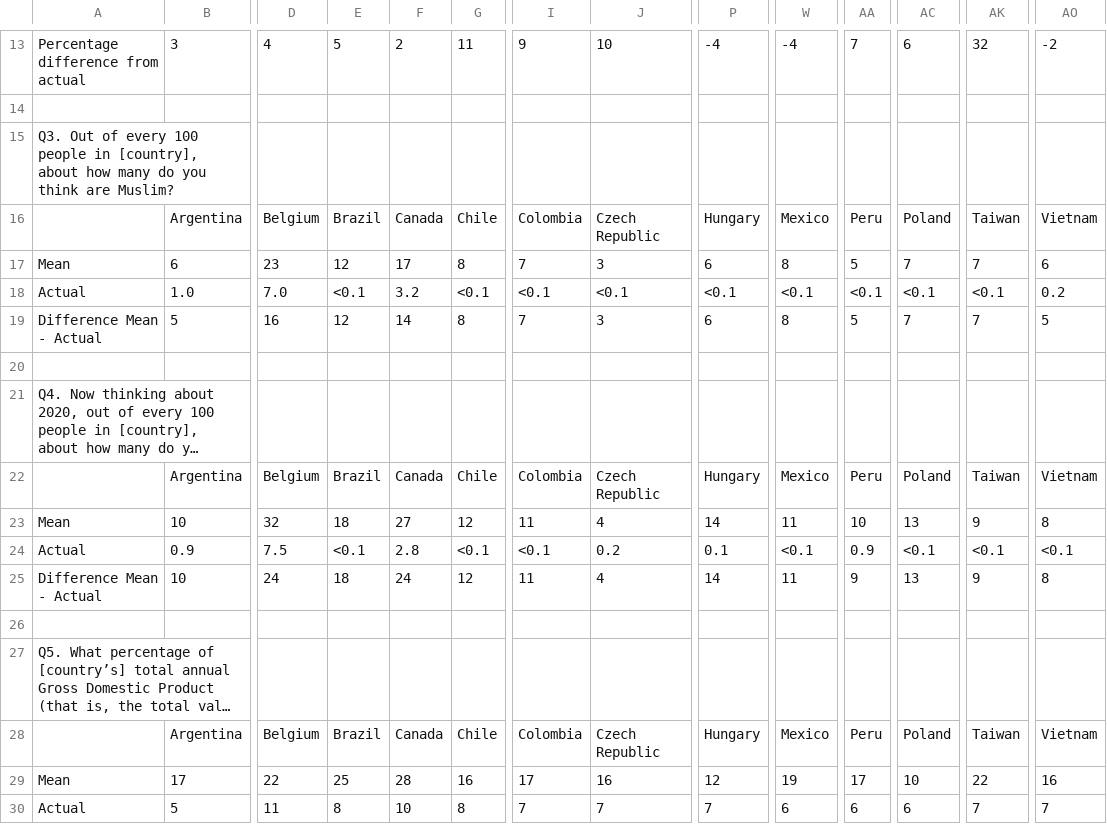
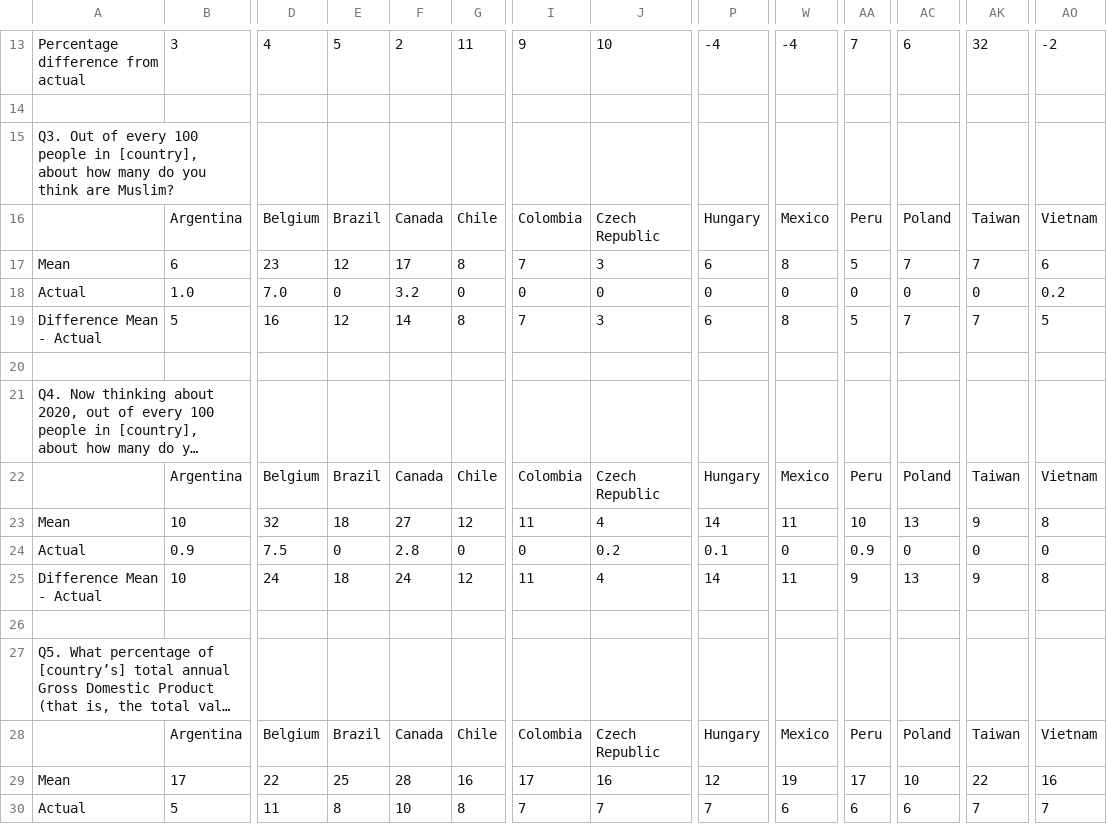
Before and after one commit to ftc-editorial/answer-api, a CSV file: projects/perils-of-perception-2016/perils-ipsos-2016.csv, drawn as a sheet; only a part is shown, gaps mark what is left out; long unchanged cells end in …; the diff names each change by its address in the sheet, - before the commit and + after, or states it on an @@ line.

Commit message:
Removing less than data

```diff
--- a/projects/perils-of-perception-2016/perils-ipsos-2016.csv
+++ b/projects/perils-of-perception-2016/perils-ipsos-2016.csv
-E18: <0.1
+E18: 0
-G18: <0.1
+G18: 0
-I18: <0.1
+I18: 0
-J18: <0.1
+J18: 0
-P18: <0.1
+P18: 0
-W18: <0.1
+W18: 0
-AA18: <0.1
+AA18: 0
-AC18: <0.1
+AC18: 0
-AK18: <0.1
+AK18: 0
-E24: <0.1
+E24: 0
-G24: <0.1
+G24: 0
-I24: <0.1
+I24: 0
-W24: <0.1
+W24: 0
-AC24: <0.1
+AC24: 0
-AK24: <0.1
+AK24: 0
-AO24: <0.1
+AO24: 0
```
